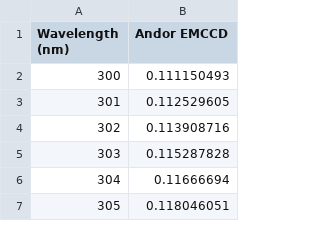
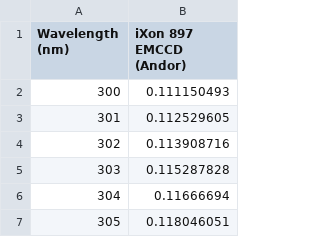
Before and after one commit to kscrudders/FluoSimUI, a CSV file: Camera_Quantum_Yield/EMCCD_Andor.csv, drawn as a sheet; only a part is shown.

```diff
--- a/Camera_Quantum_Yield/EMCCD_Andor.csv
+++ b/Camera_Quantum_Yield/EMCCD_Andor.csv
@@ -1,2 +1,2 @@
-Wavelength (nm),Andor EMCCD
+Wavelength (nm),iXon 897 EMCCD (Andor)
 300,0.111150493
```
Also changed, not shown: 4 other files.
